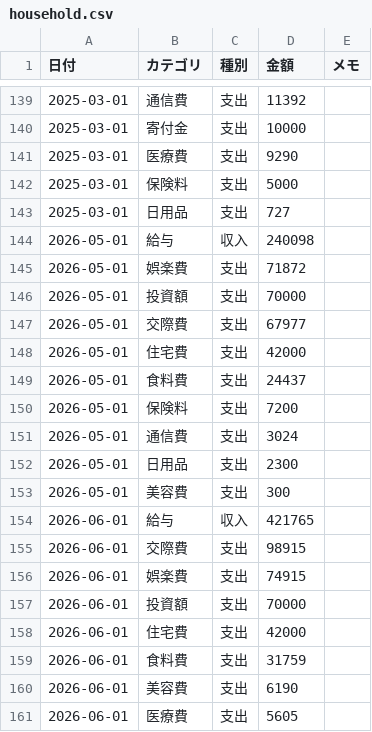
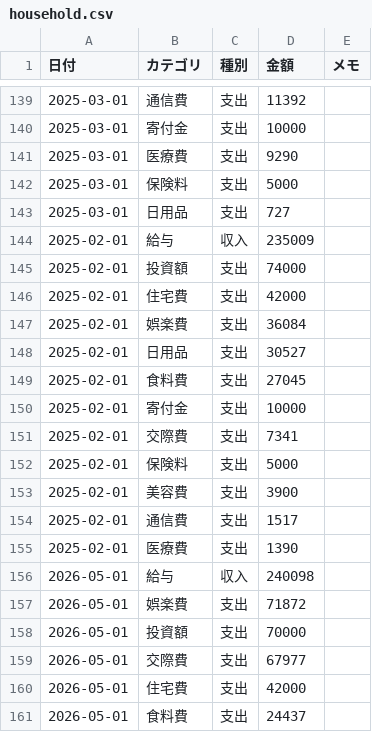
Before and after one commit to TakuyaFukumura/household-management-next-js-app, a CSV file: public/data/household.csv, drawn as a sheet; only a part is shown, gaps mark what is left out; the shorter side is filled out with more unchanged rows.

```diff
--- a/public/data/household.csv
+++ b/public/data/household.csv
@@ -143,2 +143,14 @@
 2025-03-01,日用品,支出,727,
+2025-02-01,給与,収入,235009,
+2025-02-01,投資額,支出,74000,
+2025-02-01,住宅費,支出,42000,
+2025-02-01,娯楽費,支出,36084,
+2025-02-01,日用品,支出,30527,
+2025-02-01,食料費,支出,27045,
+2025-02-01,寄付金,支出,10000,
+2025-02-01,交際費,支出,7341,
+2025-02-01,保険料,支出,5000,
+2025-02-01,美容費,支出,3900,
+2025-02-01,通信費,支出,1517,
+2025-02-01,医療費,支出,1390,
 2026-05-01,給与,収入,240098,
```
